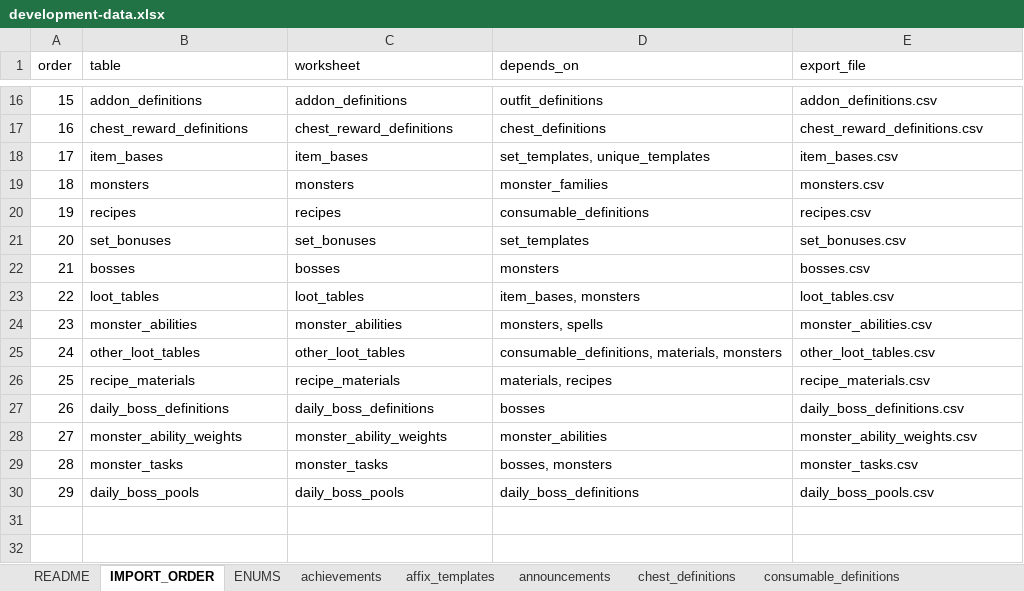
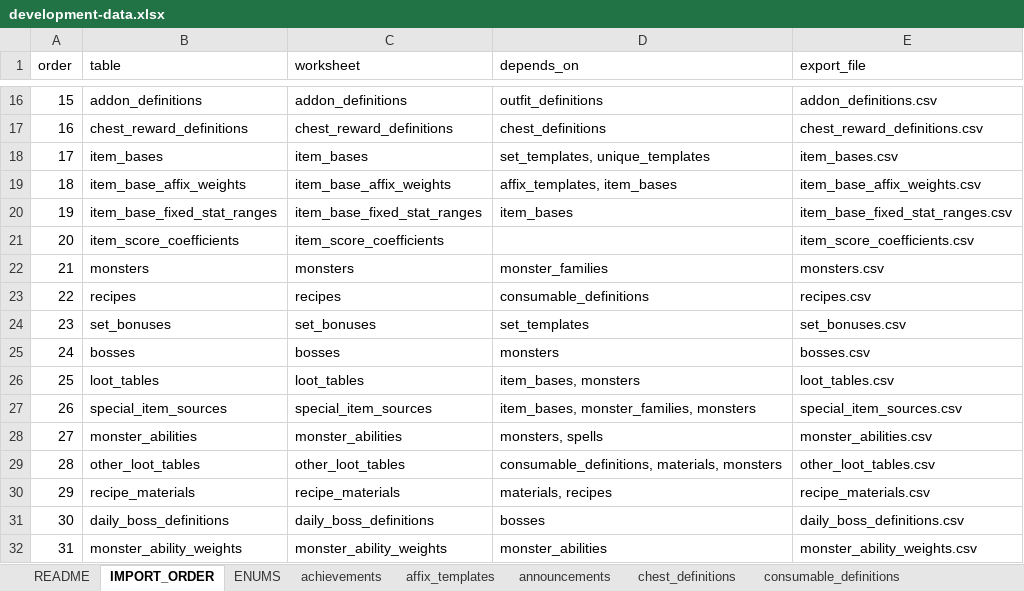
Before and after one commit to ripp1337/tibia-browser-design, an Excel workbook: game-data/workbooks/development-data.xlsx, sheet IMPORT_ORDER, drawn as a sheet; only a part is shown, gaps mark what is left out; the shorter side is filled out with more unchanged rows; values as stored, in another font and other column widths than the file's, no borders; addresses are those after the commit; the diff names each change by its address in the sheet, - before the commit and + after, or states it on an @@ line.

Commit message:
add M7 game data import support

```diff
--- a/game-data/workbooks/development-data.xlsx (sheet IMPORT_ORDER)
+++ b/game-data/workbooks/development-data.xlsx (sheet IMPORT_ORDER)
+row 19: 18 | item_base_affix_weights | item_base_affix_weights | affix_templates, item_bases | item_base_affix_weights.csv
+row 20: 19 | item_base_fixed_stat_ranges | item_base_fixed_stat_ranges | item_bases | item_base_fixed_stat_ranges.csv
+row 21: 20 | item_score_coefficients | item_score_coefficients |  | item_score_coefficients.csv
@@ column A (order) renumbered from row 22 down @@
+row 27: 26 | special_item_sources | special_item_sources | item_bases, monster_families, monsters | special_item_sources.csv
```
Also changed, not shown: sheet ENUMS, sheet unique_templates, sheet item_bases, sheet loot_tables, sheet other_loot_tables, sheet README, 1 more sheet, other sheet tabs, 5 other files.
